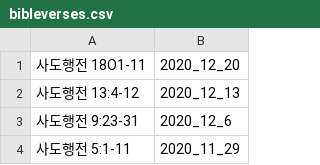
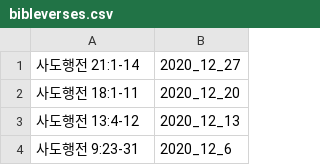
Before and after one commit to petercpark/Holy-People-Church, a CSV file: sermons/bibleverses.csv, drawn as a sheet; only a part is shown; the shorter side is filled out with more unchanged rows.

Commit message:
Update bibleverses.csv

```diff
--- a/sermons/bibleverses.csv
+++ b/sermons/bibleverses.csv
@@ -1,2 +1,3 @@
-사도행전 18O1-11,2020_12_20
+사도행전 21:1-14,2020_12_27
+사도행전 18:1-11,2020_12_20
 사도행전 13:4-12,2020_12_13
```
